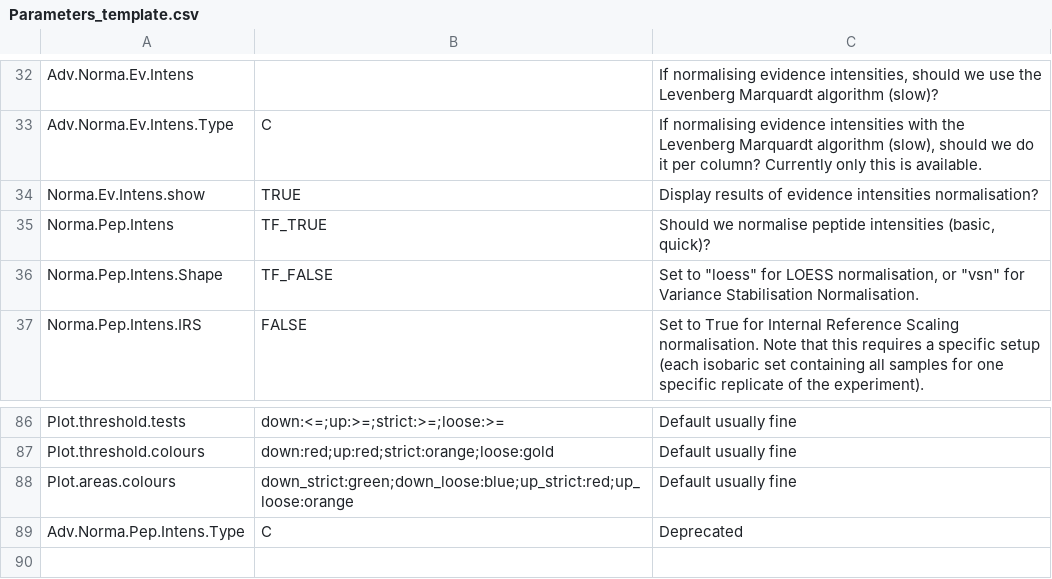
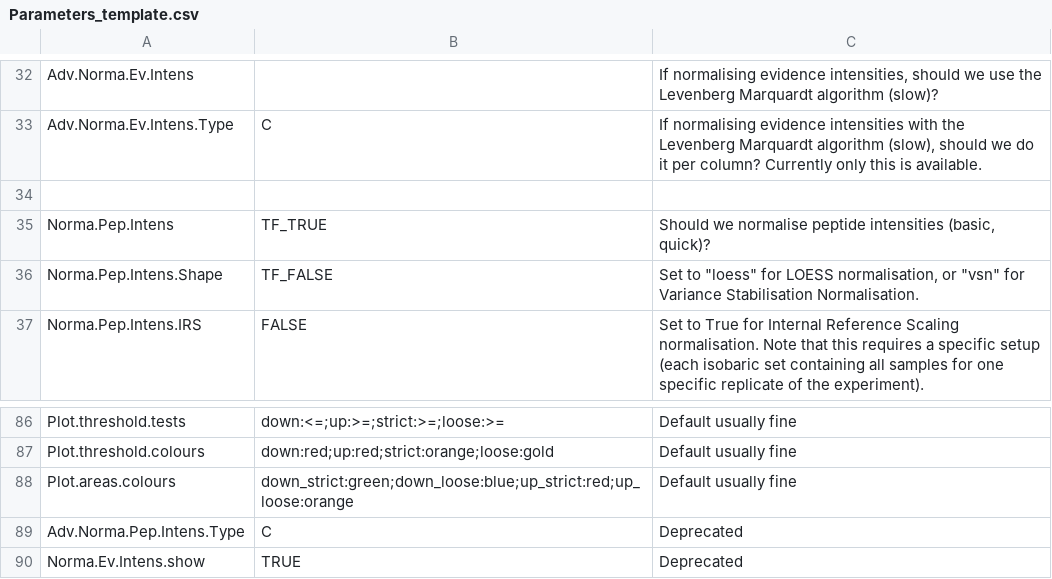
Before and after one commit to Arthfael/proteoCraft, a CSV file: inst/extdata/Parameters_template.csv, drawn as a sheet; only a part is shown, gaps mark what is left out; the diff names each change by its address in the sheet, - before the commit and + after, or states it on an @@ line.

```diff
--- a/inst/extdata/Parameters_template.csv
+++ b/inst/extdata/Parameters_template.csv
-row 34: Norma.Ev.Intens.show | TRUE | Display results of evidence intensities normalisation?
+row 34: (empty)
+row 90: Norma.Ev.Intens.show | TRUE | Deprecated
```
Also changed, not shown: 10 other files.
